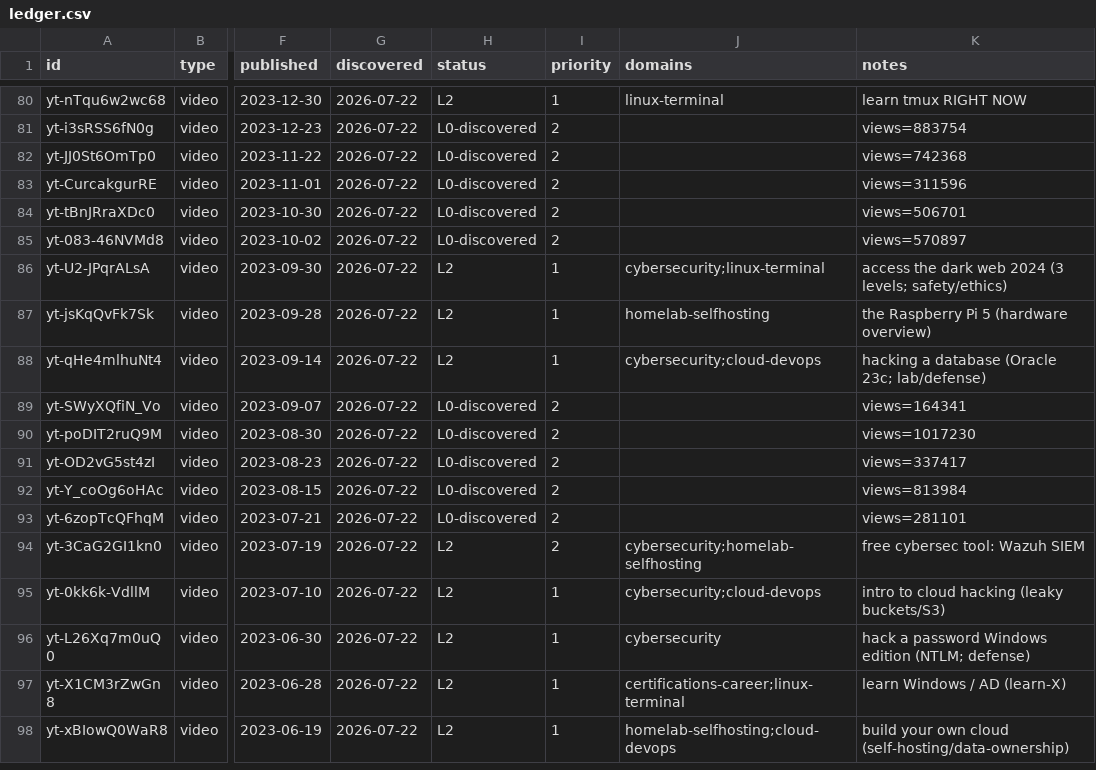
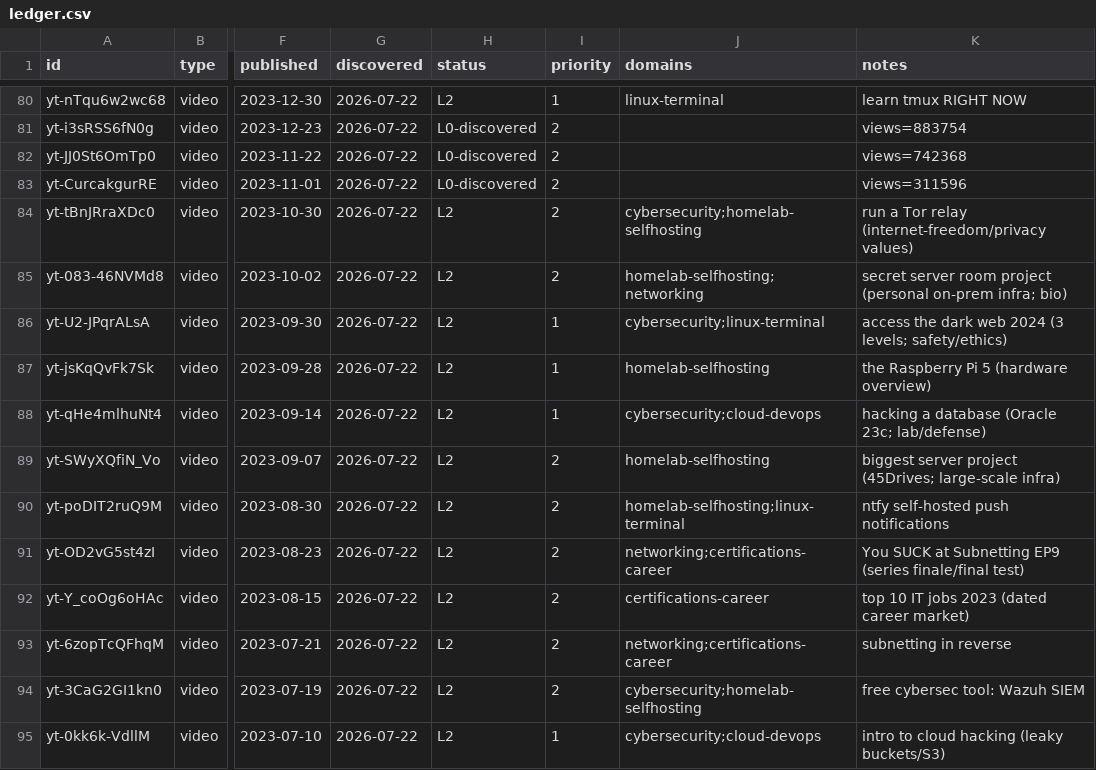
Before and after one commit to claes-work/networkchuck-clone, a CSV file: pipeline/ledger.csv, drawn as a sheet; only a part is shown, gaps mark what is left out; the shorter side is filled out with more unchanged rows; the diff names each change by its address in the sheet, - before the commit and + after, or states it on an @@ line.

```diff
--- a/pipeline/ledger.csv
+++ b/pipeline/ledger.csv
-H84:H85 (status): L0-discovered
+H84:H85 (status): L2
-J84 (domains): (empty)
+J84 (domains): cybersecurity;homelab-selfhosting
-K84 (notes): views=506701
+K84 (notes): run a Tor relay (internet-freedom/privacy values)
-J85 (domains): (empty)
+J85 (domains): homelab-selfhosting;networking
-K85 (notes): views=570897
+K85 (notes): secret server room project (personal on-prem infra; bio)
-H89:H93 (status): L0-discovered
+H89:H93 (status): L2
-J89 (domains): (empty)
+J89 (domains): homelab-selfhosting
-K89 (notes): views=164341
+K89 (notes): biggest server project (45Drives; large-scale infra)
-J90 (domains): (empty)
+J90 (domains): homelab-selfhosting;linux-terminal
-K90 (notes): views=1017230
+K90 (notes): ntfy self-hosted push notifications
-J91 (domains): (empty)
+J91 (domains): networking;certifications-career
-K91 (notes): views=337417
+K91 (notes): You SUCK at Subnetting EP9 (series finale/final test)
-J92 (domains): (empty)
+J92 (domains): certifications-career
-K92 (notes): views=813984
+K92 (notes): top 10 IT jobs 2023 (dated career market)
-J93 (domains): (empty)
+J93 (domains): networking;certifications-career
-K93 (notes): views=281101
+K93 (notes): subnetting in reverse
```
Also changed, not shown: 10 other files.
